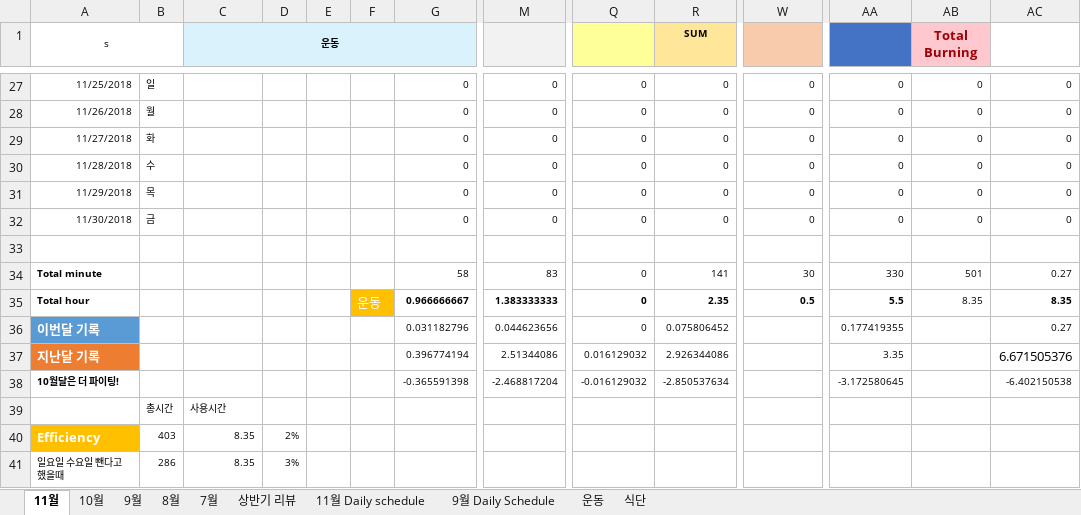
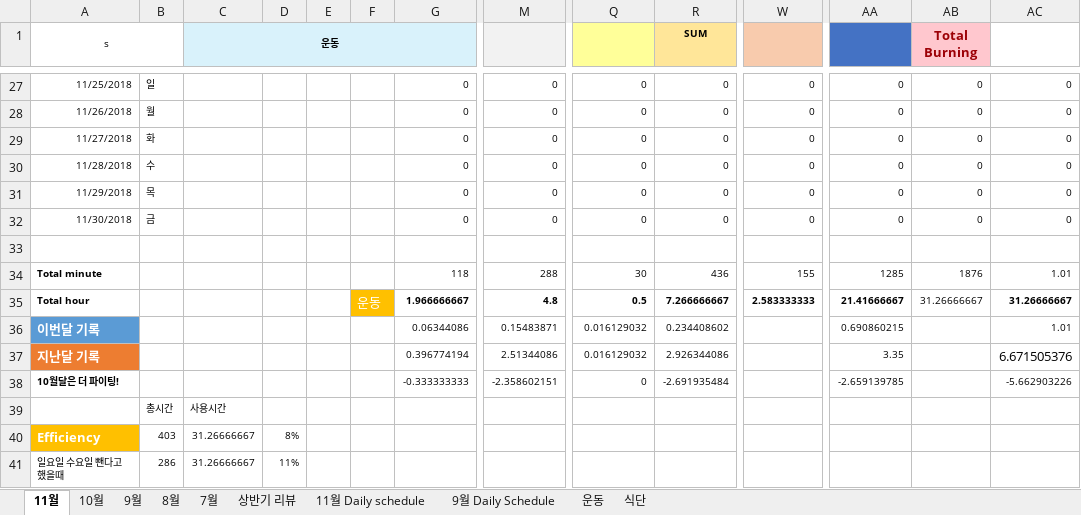
Before and after one commit to Taeu/taeu.github.io, an Excel workbook: record/18년도_Record.xlsx, sheet 11월, drawn as a sheet; only a part is shown, gaps mark what is left out; values as stored, in another font and other column widths than the file's, no borders; the diff covers the shown part only; the diff names each change by its address in the sheet, - before the commit and + after, or states it on an @@ line.

```diff
--- a/record/18년도_Record.xlsx (sheet 11월)
+++ b/record/18년도_Record.xlsx (sheet 11월)
-G34: 58
+G34: 118
-M34: 83
+M34: 288
-Q34: 0
+Q34: 30
-R34 (SUM): 141
+R34 (SUM): 436
-W34: 30
+W34: 155
-AA34: 330
+AA34: 1285
-AB34 (Total Burning): 501
+AB34 (Total Burning): 1876
-AC34: 0.27
+AC34: 1.01
-G35: 0.966666667
+G35: 1.966666667
-M35: 1.383333333
+M35: 4.8
-Q35: 0
+Q35: 0.5
-R35 (SUM): 2.35
+R35 (SUM): 7.266666667
-W35: 0.5
+W35: 2.583333333
-AA35: 5.5
+AA35: 21.41666667
-AB35 (Total Burning): 8.35
+AB35 (Total Burning): 31.26666667
-AC35: 8.35
+AC35: 31.26666667
-G36: 0.031182796
+G36: 0.06344086
-M36: 0.044623656
+M36: 0.15483871
-Q36: 0
+Q36: 0.016129032
-R36 (SUM): 0.075806452
+R36 (SUM): 0.234408602
-AA36: 0.177419355
+AA36: 0.690860215
-AC36: 0.27
+AC36: 1.01
-G38: -0.365591398
+G38: -0.333333333
-M38: -2.468817204
+M38: -2.358602151
-Q38: -0.016129032
+Q38: 0
-R38 (SUM): -2.850537634
+R38 (SUM): -2.691935484
-AA38: -3.172580645
+AA38: -2.659139785
-AC38: -6.402150538
+AC38: -5.662903226
-C40:C41 (운동): 8.35
+C40:C41 (운동): 31.26666667
-D40: 2%
+D40: 8%
-D41: 3%
+D41: 11%
```
Also changed, not shown: 37 edited cells elsewhere in this sheet.
